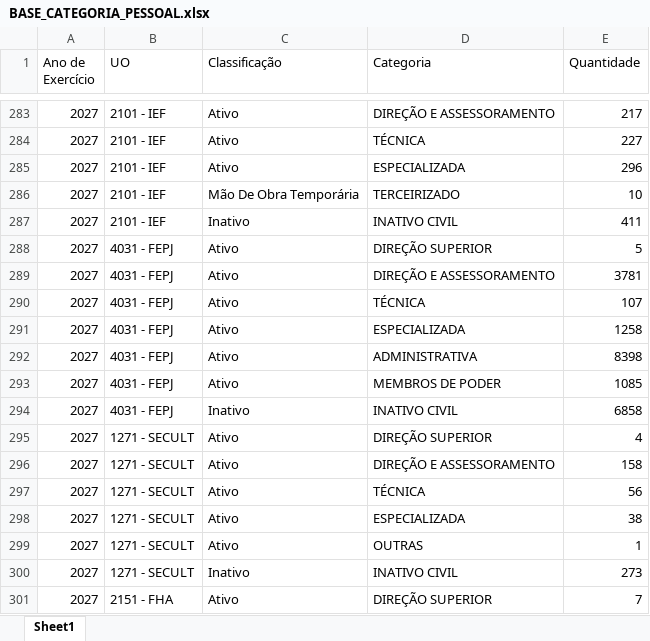
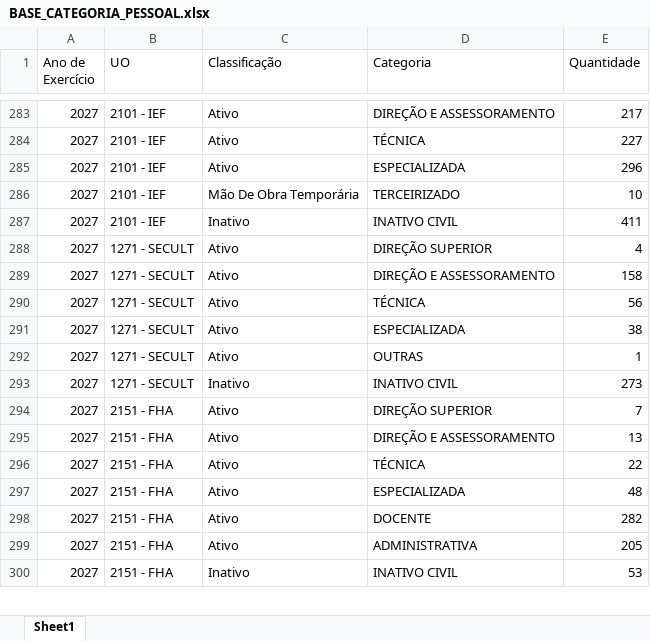
Before and after one commit to splor-mg/dados-ppo-2027, an Excel workbook: data/BASE_CATEGORIA_PESSOAL.xlsx, sheet Sheet1, drawn as a sheet; only a part is shown, gaps mark what is left out; the shorter side is filled out with more unchanged rows; values as stored, in another font and other column widths than the file's, no borders; the diff names each change by its address in the sheet, - before the commit and + after, or states it on an @@ line.

```diff
--- a/data/BASE_CATEGORIA_PESSOAL.xlsx (sheet Sheet1)
+++ b/data/BASE_CATEGORIA_PESSOAL.xlsx (sheet Sheet1)
-row 288: 2027 | 4031 - FEPJ | Ativo | DIREÇÃO SUPERIOR | 5
-row 289: 2027 | 4031 - FEPJ | Ativo | DIREÇÃO E ASSESSORAMENTO | 3781
-row 290: 2027 | 4031 - FEPJ | Ativo | TÉCNICA | 107
-row 291: 2027 | 4031 - FEPJ | Ativo | ESPECIALIZADA | 1258
-row 292: 2027 | 4031 - FEPJ | Ativo | ADMINISTRATIVA | 8398
-row 293: 2027 | 4031 - FEPJ | Ativo | MEMBROS DE PODER | 1085
-row 294: 2027 | 4031 - FEPJ | Inativo | INATIVO CIVIL | 6858
```
Also changed, not shown: data/BASE_DETALHAMENTO_OBRAS.xlsx, data/BASE_ORCAM_DESPESA_ITEM_FISCAL.xlsx, 6 other files.
